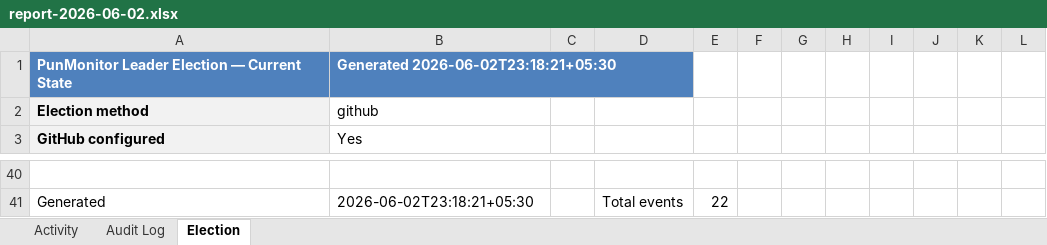
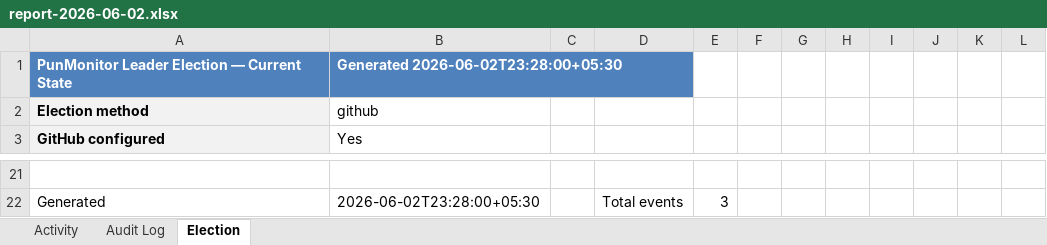
Before and after one commit to puniteswra-spec/PU, an Excel workbook: report-2026-06-02.xlsx, sheet Election, drawn as a sheet; only a part is shown, gaps mark what is left out; values as stored, in another font and other column widths than the file's, no borders; addresses are those after the commit; the diff covers the shown part only; the diff names each change by its address in the sheet, - before the commit and + after, or states it on an @@ line.

Commit message:
daily report 2026-06-02: 3 election events, 36 audit entries

```diff
--- a/report-2026-06-02.xlsx (sheet Election)
+++ b/report-2026-06-02.xlsx (sheet Election)
-B1: Generated 2026-06-02T23:18:21+05:30
+B1: Generated 2026-06-02T23:28:00+05:30
-B22: 2026-06-02T23:18:21+05:30
+B22: 2026-06-02T23:28:00+05:30
-E22: 22
+E22: 3
```
Also changed, not shown: 19 removed rows and 8 edited cells elsewhere in this sheet, sheet Activity.
